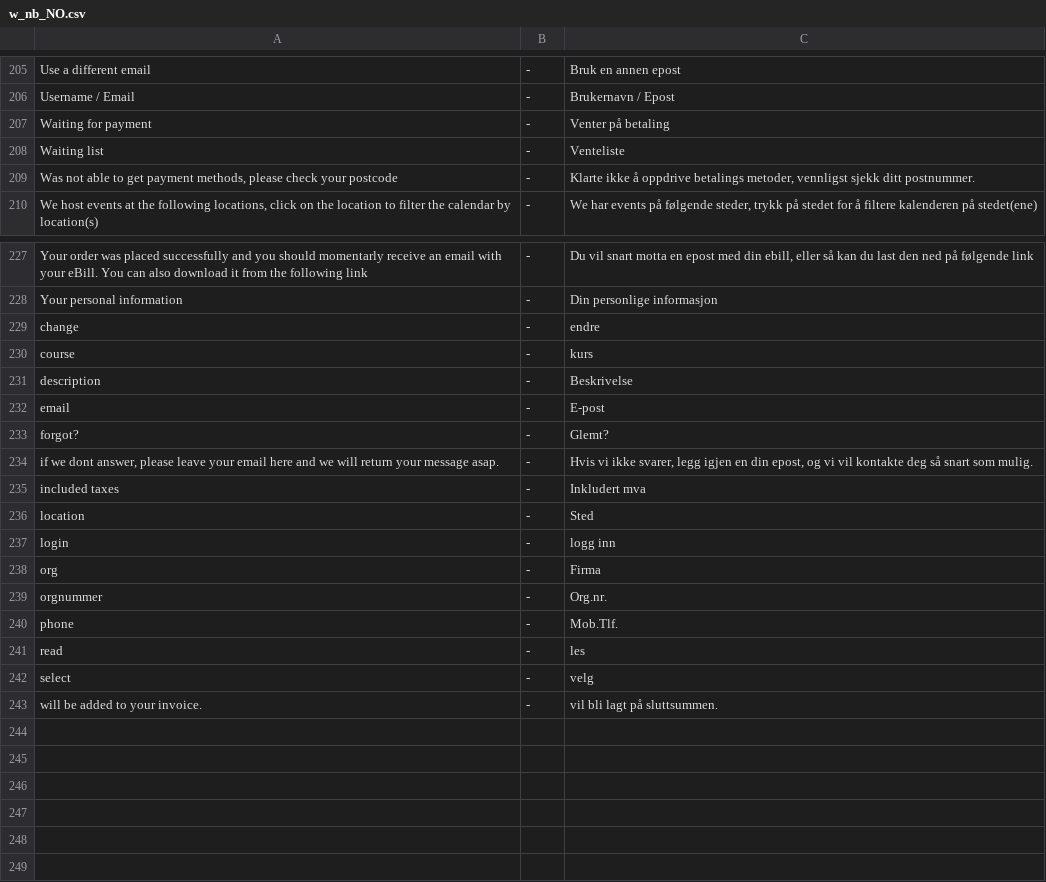
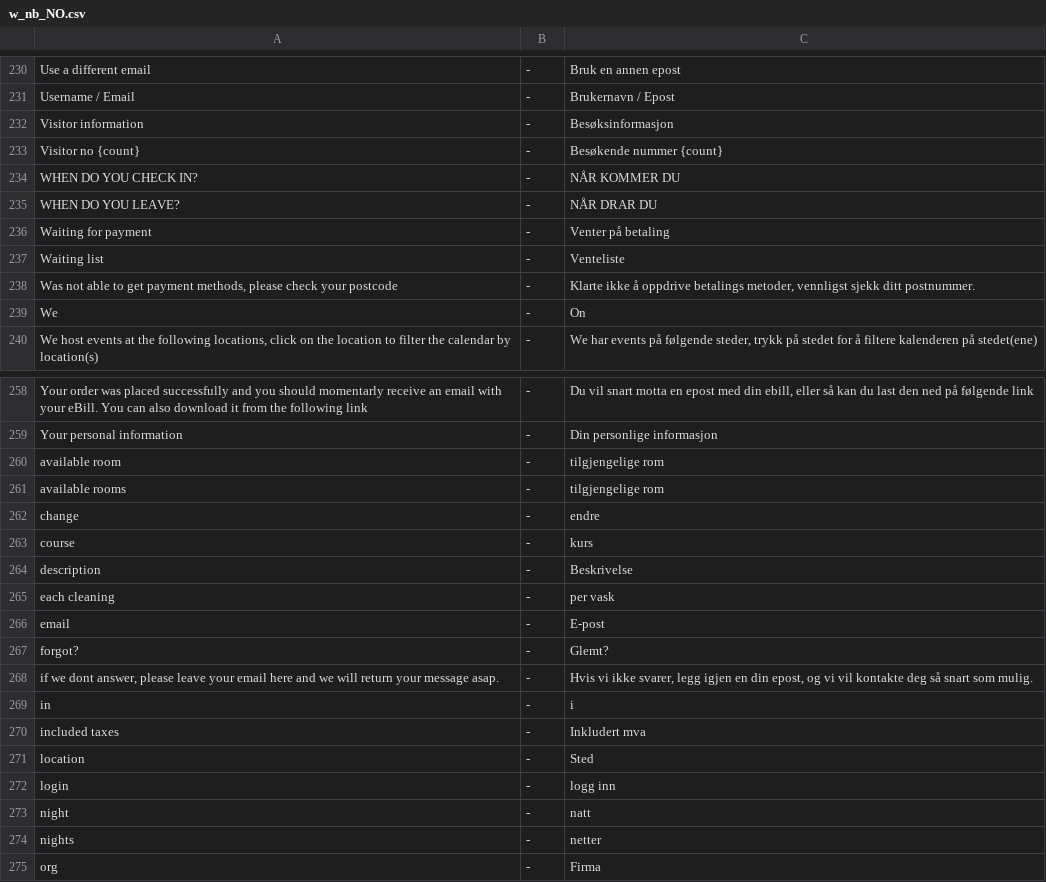
Before and after one commit to tamzidoronno/zaui-v4, a CSV file: com.getshop.client/ROOT/translation/w_nb_NO.csv, drawn as a sheet; only a part is shown, gaps mark what is left out; the shorter side is filled out with more unchanged rows; the diff covers the shown part only.

```diff
--- a/com.getshop.client/ROOT/translation/w_nb_NO.csv
+++ b/com.getshop.client/ROOT/translation/w_nb_NO.csv
@@ -206,2 +231,6 @@ Use a different email;-;Bruk en annen epost
 Username / Email;-;Brukernavn / Epost
+Visitor information;-;Besøksinformasjon
+Visitor no {count};-;Besøkende nummer {count}
+WHEN DO YOU CHECK IN?;-;NÅR KOMMER DU
+WHEN DO YOU LEAVE?;-;NÅR DRAR DU
 Waiting for payment;-;Venter på betaling
@@ -209,2 +238,3 @@ Waiting list;-;Venteliste
 Was not able to get payment methods, please check your postcode;-;Klarte ikke å oppdrive betalings metoder, vennligst sjekk ditt postnummer.
+We;-;On
 We host events at the following locations, click on the location to filter the calendar by location(s);-;We har events på følgende steder, trykk på stedet for å filtere kalenderen på stedet(ene)
@@ -228,2 +259,4 @@ Your order was placed successfully and you should momentarly receive an email wi
 Your personal information;-;Din personlige informasjon
+available room;-;tilgjengelige rom
+available rooms;-;tilgjengelige rom
 change;-;endre
@@ -231,2 +264,3 @@ course;-;kurs
 description;-;Beskrivelse
+each cleaning;-;per vask
 email;-;E-post
@@ -234,2 +268,3 @@ forgot?;-;Glemt?
 if we dont answer, please leave your email here and we will return your message asap.;-;Hvis vi ikke svarer, legg igjen en din epost, og vi vil kontakte deg så snart som mulig.
+in;-;i
 included taxes;-;Inkludert mva
@@ -237,2 +272,4 @@ location;-;Sted
 login;-;logg inn
+night;-;natt
+nights;-;netter
 org;-;Firma
```
Also changed, not shown: 29 added rows, 2 removed rows and 2 edited cells elsewhere in this file, com.getshop.client/ROOT/translation/stripped/f_nb_NO.csv, com.getshop.client/ROOT/translation/stripped/w_en_en.csv, 21 other files.
